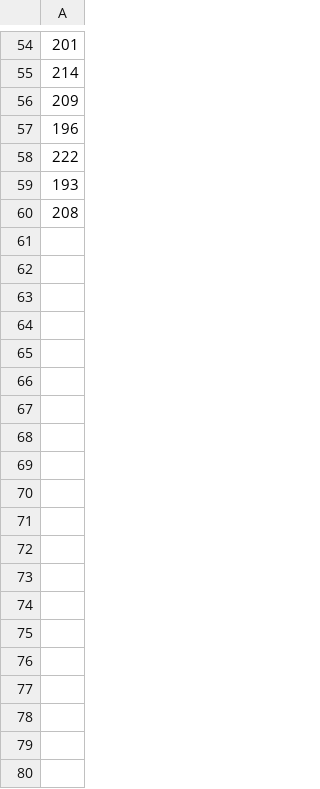
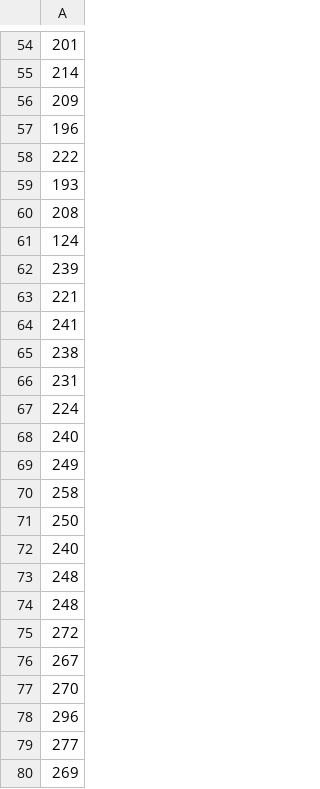
Before and after one commit to dgaeta/network_simulator, a CSV file: ip_rtt-l=4-p=0.6-q=0.4.csv, drawn as a sheet; only a part is shown, gaps mark what is left out; the diff covers the shown part only.

```diff
--- a/ip_rtt-l=4-p=0.6-q=0.4.csv
+++ b/ip_rtt-l=4-p=0.6-q=0.4.csv
@@ -60 +60,21 @@
 208
+124
+239
+221
+241
+238
+231
+224
+240
+249
+258
+250
+240
+248
+248
+272
+267
+270
+296
+277
+269
```
Also changed, not shown: 171 added rows elsewhere in this file, ip_rtt-l=4-p=0.2-q=0.8.csv, ip_rtt-l=4-p=0.4-q=0.2.csv, 19 other files.
